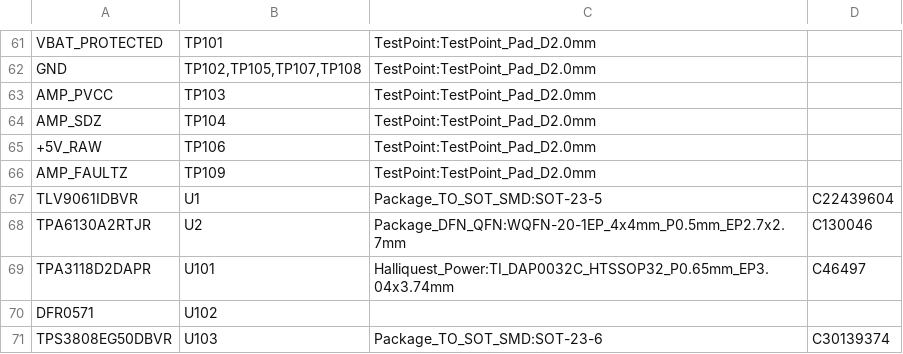
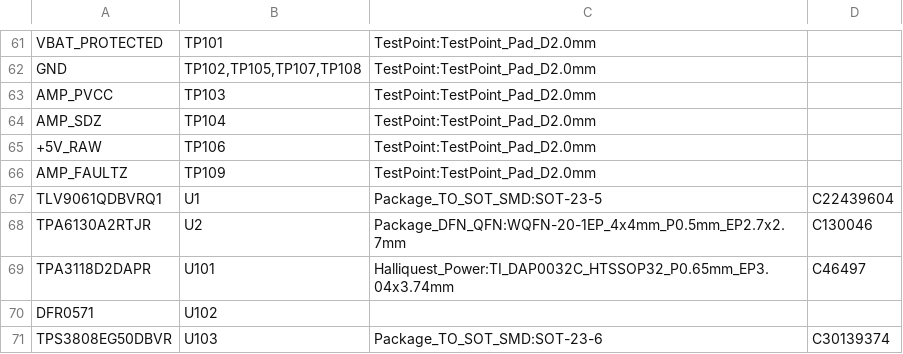
Before and after one commit to B1narySolutions/amp-hardware, a CSV file: audio-board/rev3/fab/assembly/seed3-carrier_bom.csv, drawn as a sheet; only a part is shown, gaps mark what is left out.

```diff
--- a/audio-board/rev3/fab/assembly/seed3-carrier_bom.csv
+++ b/audio-board/rev3/fab/assembly/seed3-carrier_bom.csv
@@ -66,3 +66,3 @@
 "AMP_FAULTZ","TP109","TestPoint:TestPoint_Pad_D2.0mm",""
-"TLV9061IDBVR","U1","Package_TO_SOT_SMD:SOT-23-5","C22439604"
+"TLV9061QDBVRQ1","U1","Package_TO_SOT_SMD:SOT-23-5","C22439604"
 "TPA6130A2RTJR","U2","Package_DFN_QFN:WQFN-20-1EP_4x4mm_P0.5mm_EP2.7x2.7mm","C130046"
```
Also changed, not shown: audio-board/rev3/fab/assembly/seed3-carrier_cpl.csv, 5 other files.
